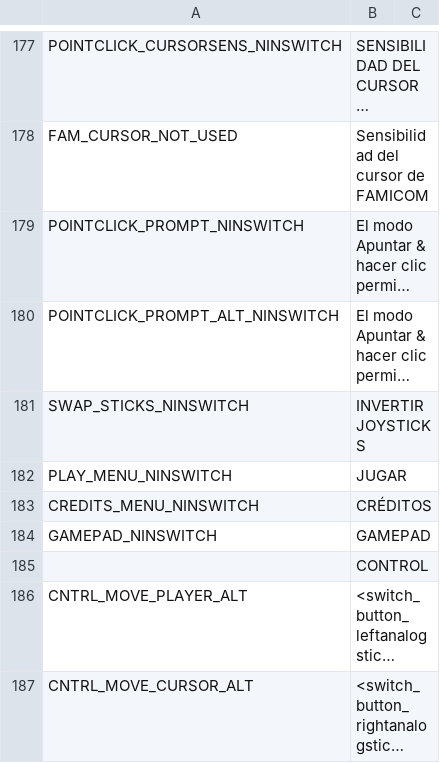
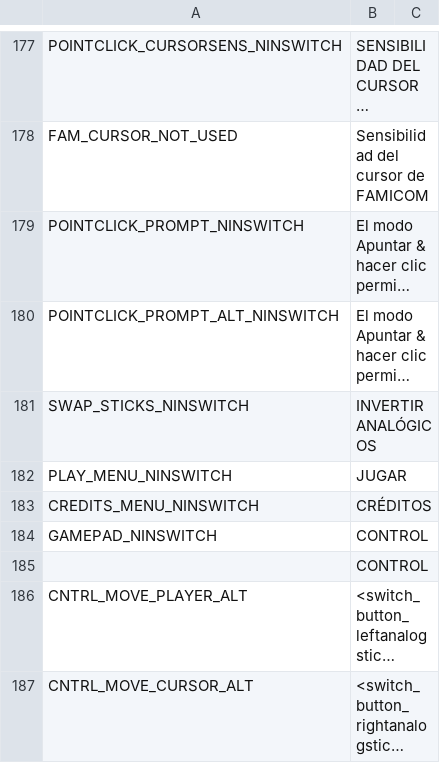
Before and after one commit to cesardeg/swordable, a TSV file: data/locales/spanish/strings.tsv, drawn as a sheet; only a part is shown, gaps mark what is left out; long unchanged cells end in …; the diff covers the shown part only; the diff names each change by its address in the sheet, - before the commit and + after, or states it on an @@ line.

```diff
--- a/data/locales/spanish/strings.tsv
+++ b/data/locales/spanish/strings.tsv
-B181: INVERTIR JOYSTICKS
+B181: INVERTIR ANALÓGICOS
-B184: GAMEPAD
+B184: CONTROL
```
Also changed, not shown: 15 edited cells elsewhere in this file, data/locales/portuguese/dialog.tsv, data/locales/portuguese/strings.tsv, 1 other file.
